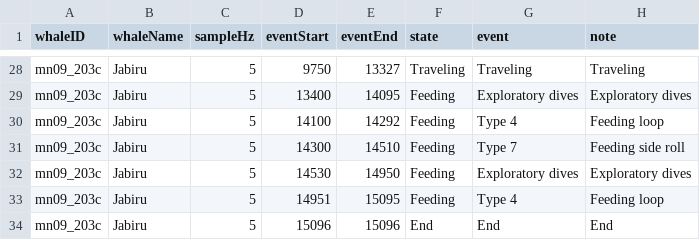
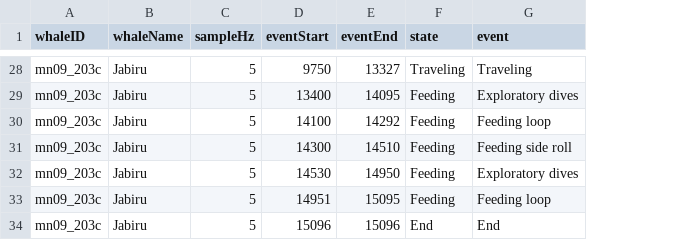
Before and after one commit to GilRaitses/minML, a CSV file: annotations/log_mn09_203c.csv, drawn as a sheet; only a part is shown, gaps mark what is left out; the diff covers the shown part only; the diff names each change by its address in the sheet, - before the commit and + after, or states it on an @@ line.

```diff
--- a/annotations/log_mn09_203c.csv
+++ b/annotations/log_mn09_203c.csv
-column H (note), rows 28-34: Traveling | Exploratory dives | Feeding loop | Feeding side roll | Exploratory dives | Feeding loop | End
-G30 (event): Type 4
+G30 (event): Feeding loop
-G31 (event): Type 7
+G31 (event): Feeding side roll
-G33 (event): Type 4
+G33 (event): Feeding loop
```
Also changed, not shown: 23 edited cells elsewhere in this file, 1 other file.
